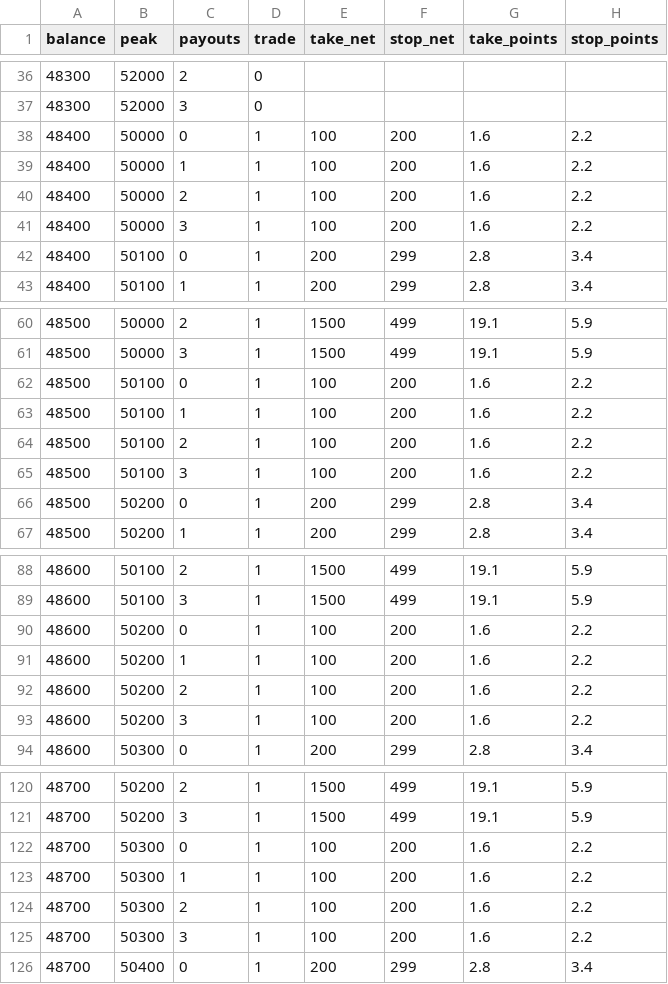
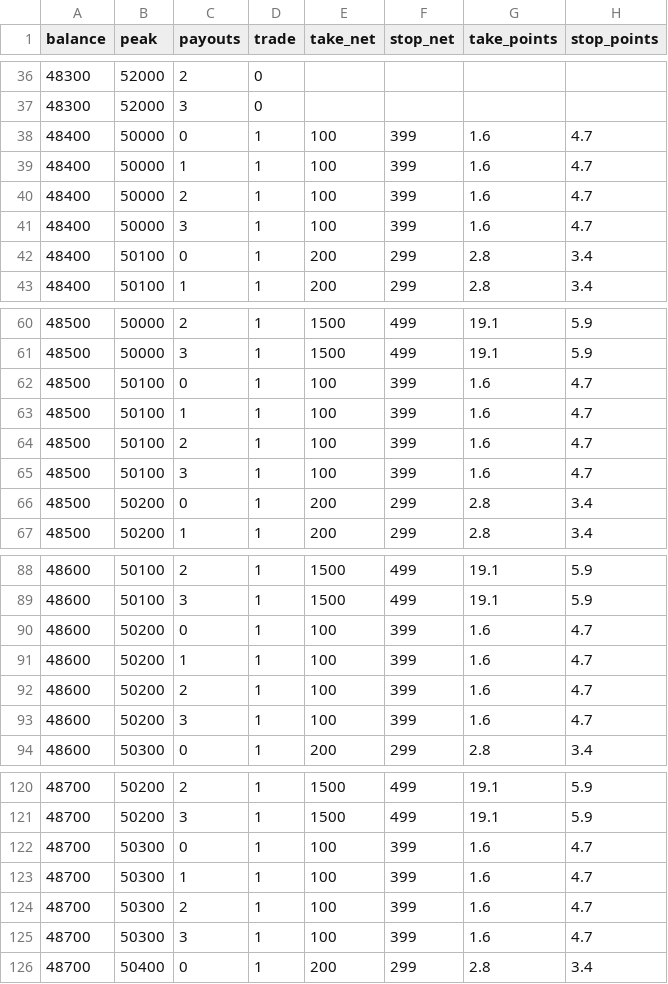
Before and after one commit to coltontr419-droid/futures-research, a CSV file: reports/a06_playbook_funded_mgc.csv, drawn as a sheet; only a part is shown, gaps mark what is left out; the diff covers the shown part only.

```diff
--- a/reports/a06_playbook_funded_mgc.csv
+++ b/reports/a06_playbook_funded_mgc.csv
@@ -37,6 +37,6 @@ balance,peak,payouts,trade,take_net,stop_net,take_points,stop_points
 48300,52000,3,0,,,,
-48400,50000,0,1,100,200,1.6,2.2
-48400,50000,1,1,100,200,1.6,2.2
-48400,50000,2,1,100,200,1.6,2.2
-48400,50000,3,1,100,200,1.6,2.2
+48400,50000,0,1,100,399,1.6,4.7
+48400,50000,1,1,100,399,1.6,4.7
+48400,50000,2,1,100,399,1.6,4.7
+48400,50000,3,1,100,399,1.6,4.7
 48400,50100,0,1,200,299,2.8,3.4
@@ -61,6 +61,6 @@ balance,peak,payouts,trade,take_net,stop_net,take_points,stop_points
 48500,50000,3,1,1500,499,19.1,5.9
-48500,50100,0,1,100,200,1.6,2.2
-48500,50100,1,1,100,200,1.6,2.2
-48500,50100,2,1,100,200,1.6,2.2
-48500,50100,3,1,100,200,1.6,2.2
+48500,50100,0,1,100,399,1.6,4.7
+48500,50100,1,1,100,399,1.6,4.7
+48500,50100,2,1,100,399,1.6,4.7
+48500,50100,3,1,100,399,1.6,4.7
 48500,50200,0,1,200,299,2.8,3.4
@@ -89,6 +89,6 @@ balance,peak,payouts,trade,take_net,stop_net,take_points,stop_points
 48600,50100,3,1,1500,499,19.1,5.9
-48600,50200,0,1,100,200,1.6,2.2
-48600,50200,1,1,100,200,1.6,2.2
-48600,50200,2,1,100,200,1.6,2.2
-48600,50200,3,1,100,200,1.6,2.2
+48600,50200,0,1,100,399,1.6,4.7
+48600,50200,1,1,100,399,1.6,4.7
+48600,50200,2,1,100,399,1.6,4.7
+48600,50200,3,1,100,399,1.6,4.7
 48600,50300,0,1,200,299,2.8,3.4
@@ -121,6 +121,6 @@ balance,peak,payouts,trade,take_net,stop_net,take_points,stop_points
 48700,50200,3,1,1500,499,19.1,5.9
-48700,50300,0,1,100,200,1.6,2.2
-48700,50300,1,1,100,200,1.6,2.2
-48700,50300,2,1,100,200,1.6,2.2
-48700,50300,3,1,100,200,1.6,2.2
+48700,50300,0,1,100,399,1.6,4.7
+48700,50300,1,1,100,399,1.6,4.7
+48700,50300,2,1,100,399,1.6,4.7
+48700,50300,3,1,100,399,1.6,4.7
 48700,50400,0,1,200,299,2.8,3.4
```
Also changed, not shown: 136 edited cells elsewhere in this file, reports/a06_playbook_eval.csv, reports/a06_playbook_eval_mcl.csv, 10 other files.
